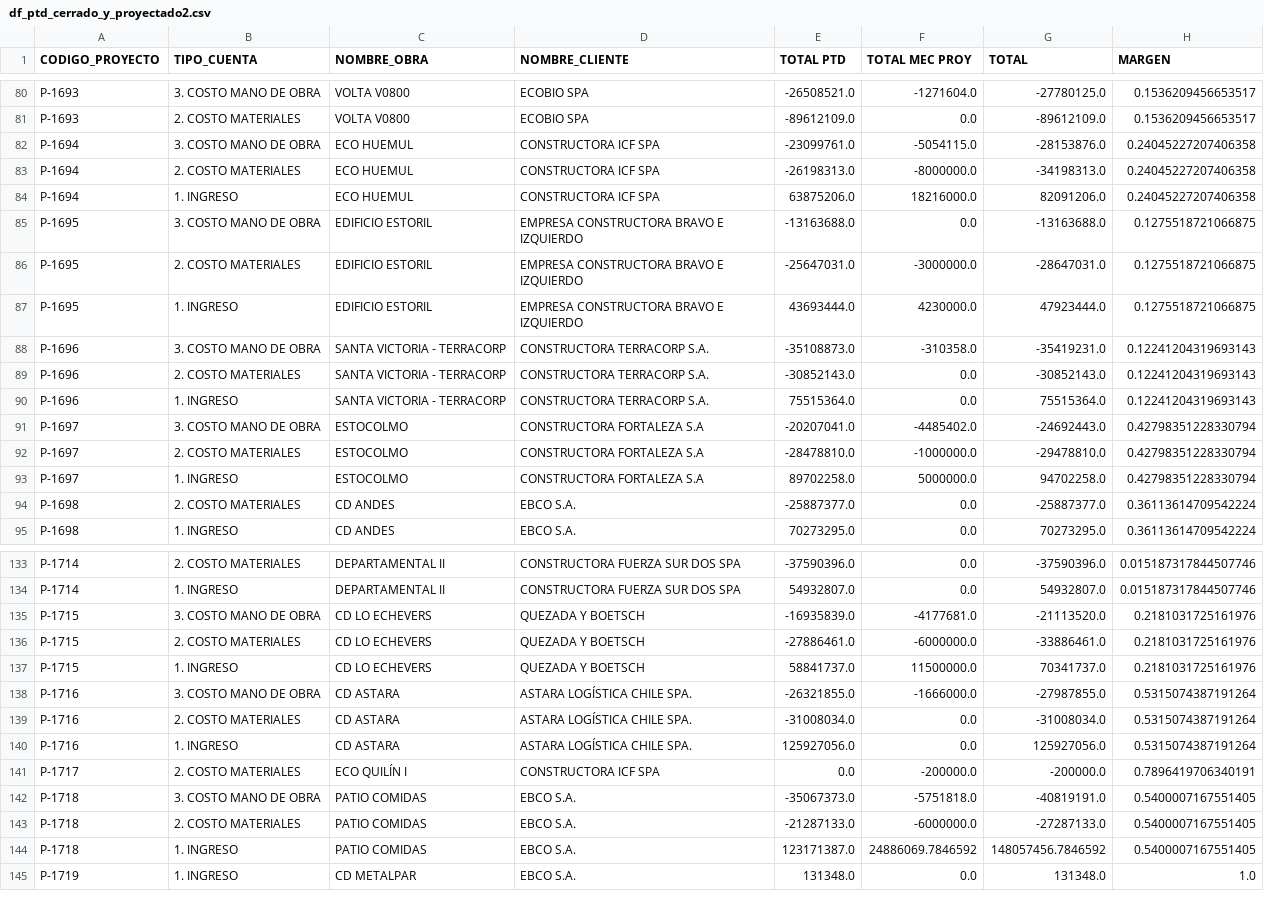
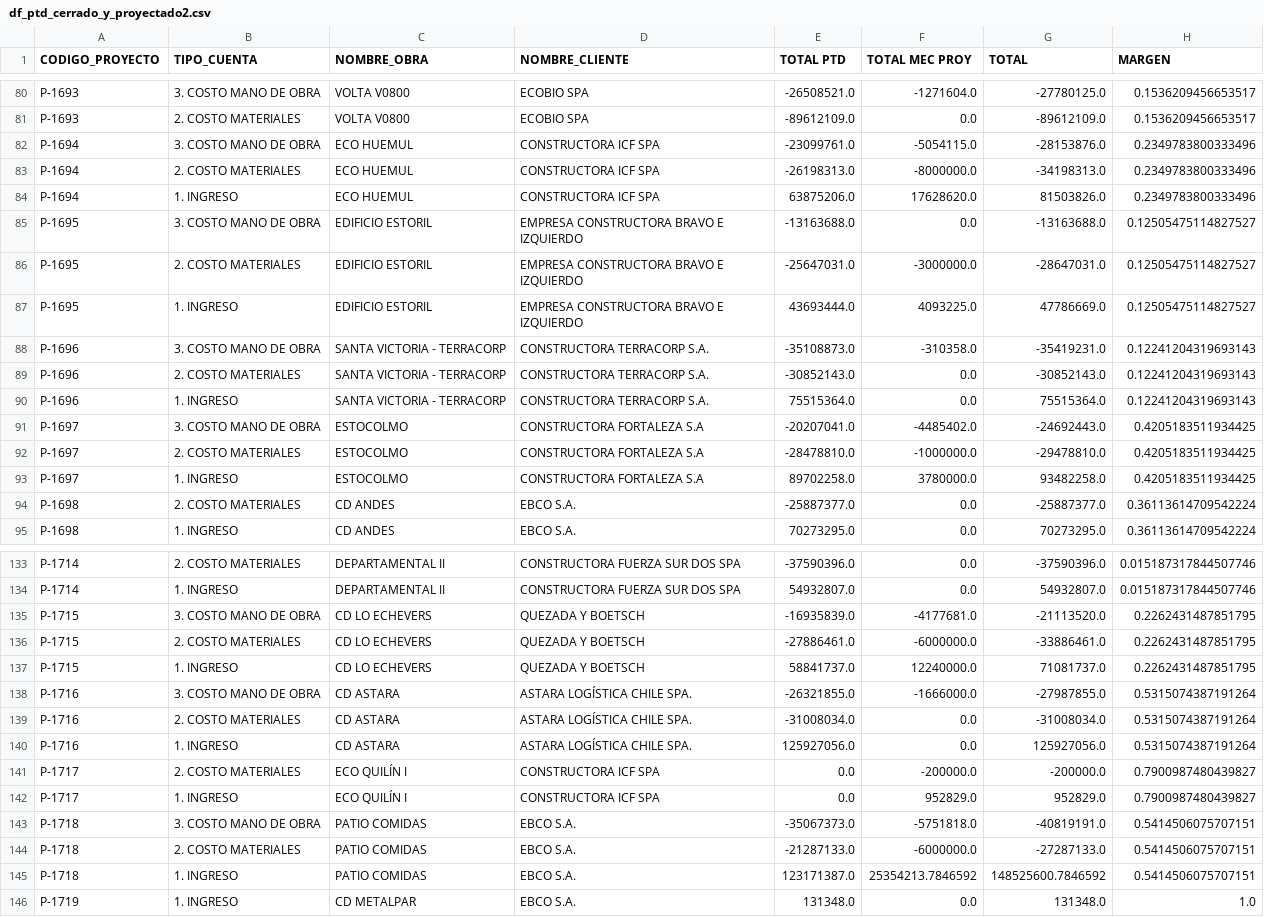
Before and after one commit to gsesa/Proyecto_Python_Schutz_V2, a CSV file: archivos_respaldo/df_ptd_cerrado_y_proyectado2.csv, drawn as a sheet; only a part is shown, gaps mark what is left out; the diff covers the shown part only.

```diff
--- a/archivos_respaldo/df_ptd_cerrado_y_proyectado2.csv
+++ b/archivos_respaldo/df_ptd_cerrado_y_proyectado2.csv
@@ -81,8 +81,8 @@ P-1693,3. COSTO MANO DE OBRA,VOLTA V0800,ECOBIO SPA,-26508521.0,-1271604.0,-2778
 P-1693,2. COSTO MATERIALES,VOLTA V0800,ECOBIO SPA,-89612109.0,0.0,-89612109.0,0.1536209456653517
-P-1694,3. COSTO MANO DE OBRA,ECO HUEMUL,CONSTRUCTORA ICF SPA,-23099761.0,-5054115.0,-28153876.0,0.24045227207406358
-P-1694,2. COSTO MATERIALES,ECO HUEMUL,CONSTRUCTORA ICF SPA,-26198313.0,-8000000.0,-34198313.0,0.24045227207406358
-P-1694,1. INGRESO,ECO HUEMUL,CONSTRUCTORA ICF SPA,63875206.0,18216000.0,82091206.0,0.24045227207406358
-P-1695,3. COSTO MANO DE OBRA,EDIFICIO ESTORIL,EMPRESA CONSTRUCTORA BRAVO E IZQUIERDO,-13163688.0,0.0,-13163688.0,0.1275518721066875
-P-1695,2. COSTO MATERIALES,EDIFICIO ESTORIL,EMPRESA CONSTRUCTORA BRAVO E IZQUIERDO,-25647031.0,-3000000.0,-28647031.0,0.1275518721066875
-P-1695,1. INGRESO,EDIFICIO ESTORIL,EMPRESA CONSTRUCTORA BRAVO E IZQUIERDO,43693444.0,4230000.0,47923444.0,0.1275518721066875
+P-1694,3. COSTO MANO DE OBRA,ECO HUEMUL,CONSTRUCTORA ICF SPA,-23099761.0,-5054115.0,-28153876.0,0.2349783800333496
+P-1694,2. COSTO MATERIALES,ECO HUEMUL,CONSTRUCTORA ICF SPA,-26198313.0,-8000000.0,-34198313.0,0.2349783800333496
+P-1694,1. INGRESO,ECO HUEMUL,CONSTRUCTORA ICF SPA,63875206.0,17628620.0,81503826.0,0.2349783800333496
+P-1695,3. COSTO MANO DE OBRA,EDIFICIO ESTORIL,EMPRESA CONSTRUCTORA BRAVO E IZQUIERDO,-13163688.0,0.0,-13163688.0,0.12505475114827527
+P-1695,2. COSTO MATERIALES,EDIFICIO ESTORIL,EMPRESA CONSTRUCTORA BRAVO E IZQUIERDO,-25647031.0,-3000000.0,-28647031.0,0.12505475114827527
+P-1695,1. INGRESO,EDIFICIO ESTORIL,EMPRESA CONSTRUCTORA BRAVO E IZQUIERDO,43693444.0,4093225.0,47786669.0,0.12505475114827527
 P-1696,3. COSTO MANO DE OBRA,SANTA VICTORIA - TERRACORP,CONSTRUCTORA TERRACORP S.A.,-35108873.0,-310358.0,-35419231.0,0.12241204319693143
@@ -90,5 +90,5 @@ P-1696,2. COSTO MATERIALES,SANTA VICTORIA - TERRACORP,CONSTRUCTORA TERRACORP S.A
 P-1696,1. INGRESO,SANTA VICTORIA - TERRACORP,CONSTRUCTORA TERRACORP S.A.,75515364.0,0.0,75515364.0,0.12241204319693143
-P-1697,3. COSTO MANO DE OBRA,ESTOCOLMO,CONSTRUCTORA FORTALEZA S.A,-20207041.0,-4485402.0,-24692443.0,0.42798351228330794
-P-1697,2. COSTO MATERIALES,ESTOCOLMO,CONSTRUCTORA FORTALEZA S.A,-28478810.0,-1000000.0,-29478810.0,0.42798351228330794
-P-1697,1. INGRESO,ESTOCOLMO,CONSTRUCTORA FORTALEZA S.A,89702258.0,5000000.0,94702258.0,0.42798351228330794
+P-1697,3. COSTO MANO DE OBRA,ESTOCOLMO,CONSTRUCTORA FORTALEZA S.A,-20207041.0,-4485402.0,-24692443.0,0.4205183511934425
+P-1697,2. COSTO MATERIALES,ESTOCOLMO,CONSTRUCTORA FORTALEZA S.A,-28478810.0,-1000000.0,-29478810.0,0.4205183511934425
+P-1697,1. INGRESO,ESTOCOLMO,CONSTRUCTORA FORTALEZA S.A,89702258.0,3780000.0,93482258.0,0.4205183511934425
 P-1698,2. COSTO MATERIALES,CD ANDES,EBCO S.A.,-25887377.0,0.0,-25887377.0,0.36113614709542224
@@ -134,5 +134,5 @@ P-1714,2. COSTO MATERIALES,DEPARTAMENTAL II,CONSTRUCTORA FUERZA SUR DOS SPA,-375
 P-1714,1. INGRESO,DEPARTAMENTAL II,CONSTRUCTORA FUERZA SUR DOS SPA,54932807.0,0.0,54932807.0,0.015187317844507746
-P-1715,3. COSTO MANO DE OBRA,CD LO ECHEVERS,QUEZADA Y BOETSCH,-16935839.0,-4177681.0,-21113520.0,0.2181031725161976
-P-1715,2. COSTO MATERIALES,CD LO ECHEVERS,QUEZADA Y BOETSCH,-27886461.0,-6000000.0,-33886461.0,0.2181031725161976
-P-1715,1. INGRESO,CD LO ECHEVERS,QUEZADA Y BOETSCH,58841737.0,11500000.0,70341737.0,0.2181031725161976
+P-1715,3. COSTO MANO DE OBRA,CD LO ECHEVERS,QUEZADA Y BOETSCH,-16935839.0,-4177681.0,-21113520.0,0.2262431487851795
+P-1715,2. COSTO MATERIALES,CD LO ECHEVERS,QUEZADA Y BOETSCH,-27886461.0,-6000000.0,-33886461.0,0.2262431487851795
+P-1715,1. INGRESO,CD LO ECHEVERS,QUEZADA Y BOETSCH,58841737.0,12240000.0,71081737.0,0.2262431487851795
 P-1716,3. COSTO MANO DE OBRA,CD ASTARA,ASTARA LOGÍSTICA CHILE SPA.,-26321855.0,-1666000.0,-27987855.0,0.5315074387191264
@@ -140,6 +140,7 @@ P-1716,2. COSTO MATERIALES,CD ASTARA,ASTARA LOGÍSTICA CHILE SPA.,-31008034.0,0.
 P-1716,1. INGRESO,CD ASTARA,ASTARA LOGÍSTICA CHILE SPA.,125927056.0,0.0,125927056.0,0.5315074387191264
-P-1717,2. COSTO MATERIALES,ECO QUILÍN I,CONSTRUCTORA ICF SPA,0.0,-200000.0,-200000.0,0.7896419706340191
-P-1718,3. COSTO MANO DE OBRA,PATIO COMIDAS,EBCO S.A.,-35067373.0,-5751818.0,-40819191.0,0.5400007167551405
-P-1718,2. COSTO MATERIALES,PATIO COMIDAS,EBCO S.A.,-21287133.0,-6000000.0,-27287133.0,0.5400007167551405
-P-1718,1. INGRESO,PATIO COMIDAS,EBCO S.A.,123171387.0,24886069.7846592,148057456.7846592,0.5400007167551405
+P-1717,2. COSTO MATERIALES,ECO QUILÍN I,CONSTRUCTORA ICF SPA,0.0,-200000.0,-200000.0,0.7900987480439827
+P-1717,1. INGRESO,ECO QUILÍN I,CONSTRUCTORA ICF SPA,0.0,952829.0,952829.0,0.7900987480439827
+P-1718,3. COSTO MANO DE OBRA,PATIO COMIDAS,EBCO S.A.,-35067373.0,-5751818.0,-40819191.0,0.5414506075707151
+P-1718,2. COSTO MATERIALES,PATIO COMIDAS,EBCO S.A.,-21287133.0,-6000000.0,-27287133.0,0.5414506075707151
+P-1718,1. INGRESO,PATIO COMIDAS,EBCO S.A.,123171387.0,25354213.7846592,148525600.7846592,0.5414506075707151
 P-1719,1. INGRESO,CD METALPAR,EBCO S.A.,131348.0,0.0,131348.0,1.0
```
Also changed, not shown: 1 removed row and 53 edited cells elsewhere in this file, archivos_respaldo/df_pdt_proy_vs_prep.csv, archivos_respaldo/df_pdt_vs_prep_2.csv, 35 other files.
